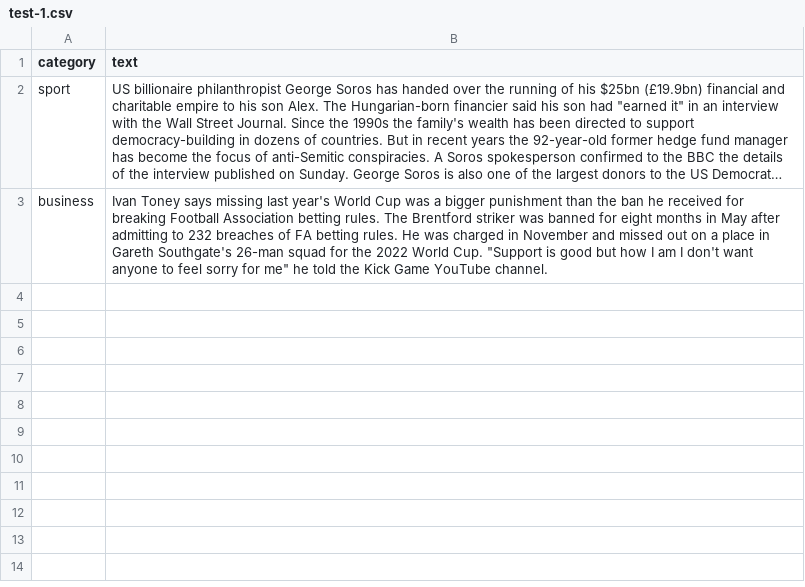
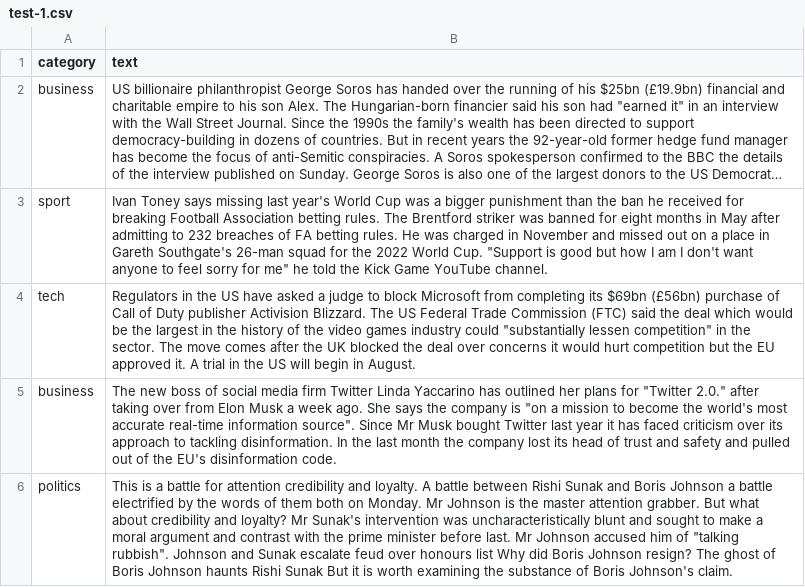
Before and after one commit to iansnyder333/BERT_News_Classifier, a CSV file: data/test-1.csv, drawn as a sheet; long unchanged cells end in …; the diff names each change by its address in the sheet, - before the commit and + after, or states it on an @@ line.

```diff
--- a/data/test-1.csv
+++ b/data/test-1.csv
-A2 (category): sport
+A2 (category): business
-A3 (category): business
+A3 (category): sport
+row 4: tech | Regulators in the US have asked a judge to block Microsoft from completing its $69bn (£56bn) purchase of Call of Duty publisher Activision Blizzard. The US Federal Trade Commission (FTC) said the deal which would be the largest in the history of the video games industry could "substantially lessen competition" in the sector. The move comes after the UK blocked the deal over concerns it would hurt competition but the EU approved it. A trial in the US will begin in August.
+row 5: business | The new boss of social media firm Twitter Linda Yaccarino has outlined her plans for "Twitter 2.0." after taking over from Elon Musk a week ago. She says the company is "on a mission to become the world's most accurate real-time information source". Since Mr Musk bought Twitter last year it has faced criticism over its approach to tackling disinformation. In the last month the company lost its head of trust and safety and pulled out of the EU's disinformation code.
+row 6: politics | This is a battle for attention credibility and loyalty. A battle between Rishi Sunak and Boris Johnson a battle electrified by the words of them both on Monday. Mr Johnson is the master attention grabber. But what about credibility and loyalty? Mr Sunak's intervention was uncharacteristically blunt and sought to make a moral argument and contrast with the prime minister before last. Mr Johnson accused him of "talking rubbish". Johnson and Sunak escalate feud over honours list Why did Boris Johnson resign? The ghost of Boris Johnson haunts Rishi Sunak But it is worth examining the substance of Boris Johnson's claim.
```
Also changed, not shown: 5 other files.
